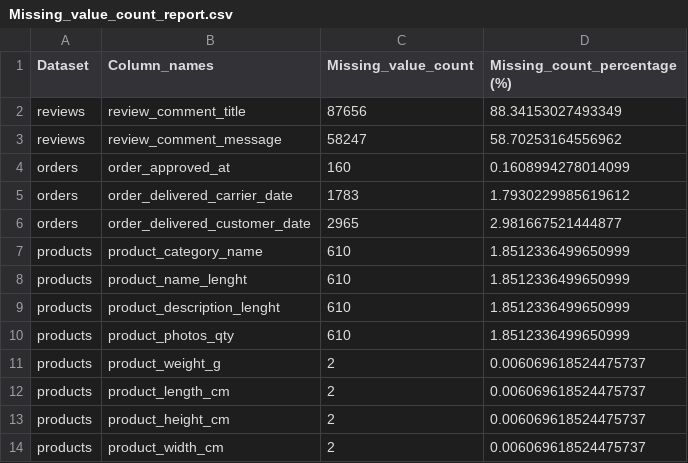
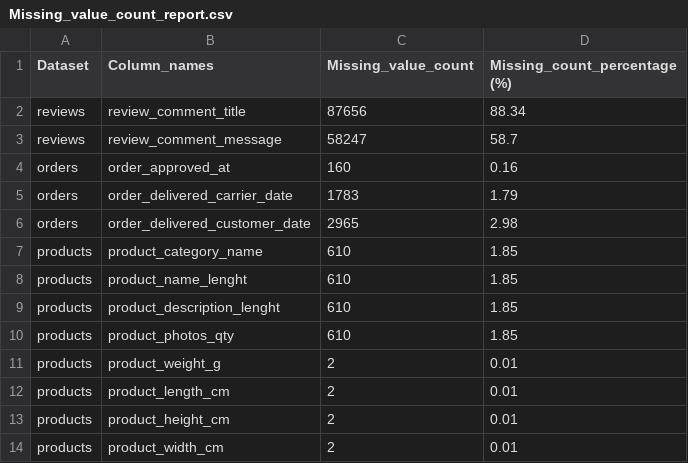
Before and after one commit to Jishnu-12/olist-ecommerce-analytics-pipeline, a CSV file: Reports/Missing_value_count_report.csv, drawn as a sheet.

Commit message:
Report Editted

```diff
--- a/Reports/Missing_value_count_report.csv
+++ b/Reports/Missing_value_count_report.csv
@@ -1,14 +1,14 @@
 Dataset,Column_names,Missing_value_count,Missing_count_percentage (%)
-reviews,review_comment_title,87656,88.34153027493349
-reviews,review_comment_message,58247,58.70253164556962
-orders,order_approved_at,160,0.1608994278014099
-orders,order_delivered_carrier_date,1783,1.7930229985619612
-orders,order_delivered_customer_date,2965,2.981667521444877
-products,product_category_name,610,1.8512336499650999
-products,product_name_lenght,610,1.8512336499650999
-products,product_description_lenght,610,1.8512336499650999
-products,product_photos_qty,610,1.8512336499650999
-products,product_weight_g,2,0.006069618524475737
-products,product_length_cm,2,0.006069618524475737
-products,product_height_cm,2,0.006069618524475737
-products,product_width_cm,2,0.006069618524475737
+reviews,review_comment_title,87656,88.34
+reviews,review_comment_message,58247,58.7
+orders,order_approved_at,160,0.16
+orders,order_delivered_carrier_date,1783,1.79
+orders,order_delivered_customer_date,2965,2.98
+products,product_category_name,610,1.85
+products,product_name_lenght,610,1.85
+products,product_description_lenght,610,1.85
+products,product_photos_qty,610,1.85
+products,product_weight_g,2,0.01
+products,product_length_cm,2,0.01
+products,product_height_cm,2,0.01
+products,product_width_cm,2,0.01
```
